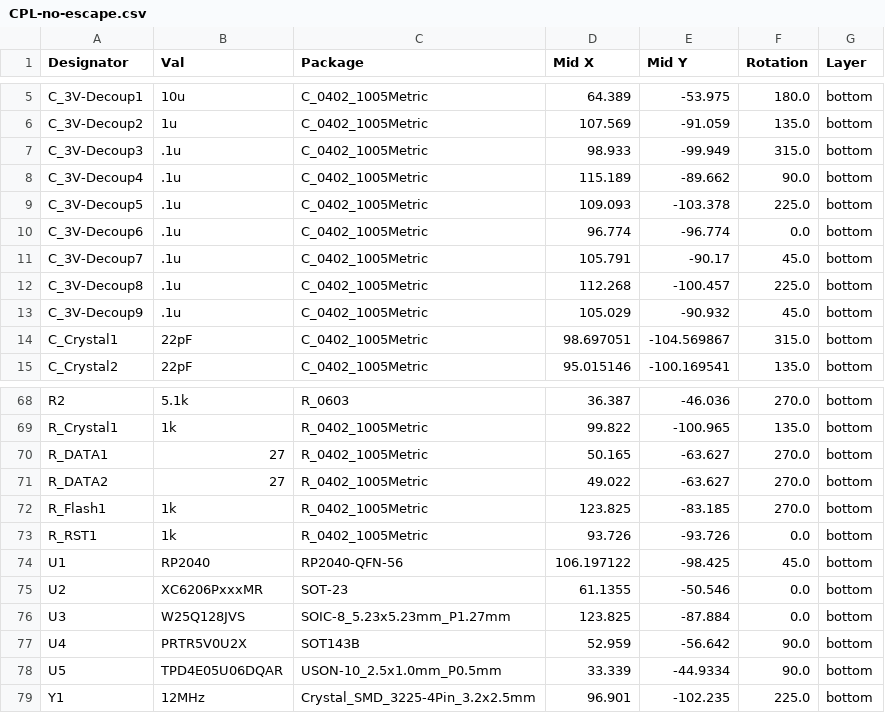
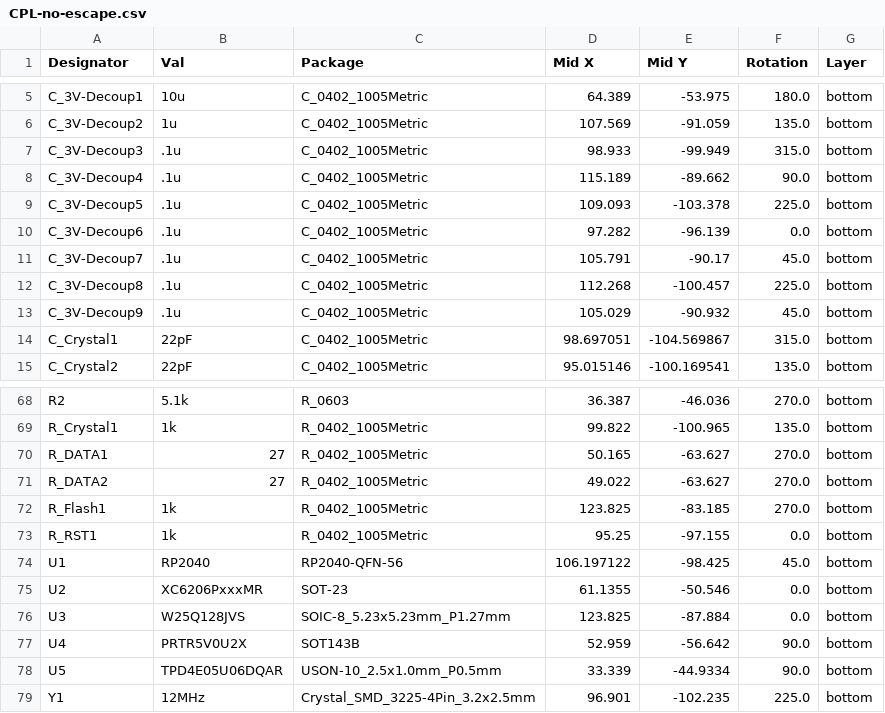
Before and after one commit to louckousse/no-escape, a CSV file: jlcpcb/production_files/CPL-no-escape.csv, drawn as a sheet; only a part is shown, gaps mark what is left out.

```diff
--- a/jlcpcb/production_files/CPL-no-escape.csv
+++ b/jlcpcb/production_files/CPL-no-escape.csv
@@ -9,3 +9,3 @@ C_3V-Decoup4,.1u,C_0402_1005Metric,115.189,-89.662,90.0,bottom
 C_3V-Decoup5,.1u,C_0402_1005Metric,109.093,-103.378,225.0,bottom
-C_3V-Decoup6,.1u,C_0402_1005Metric,96.774,-96.774,0.0,bottom
+C_3V-Decoup6,.1u,C_0402_1005Metric,97.282,-96.139,0.0,bottom
 C_3V-Decoup7,.1u,C_0402_1005Metric,105.791,-90.17,45.0,bottom
@@ -72,3 +72,3 @@ R_DATA2,27,R_0402_1005Metric,49.022,-63.627,270.0,bottom
 R_Flash1,1k,R_0402_1005Metric,123.825,-83.185,270.0,bottom
-R_RST1,1k,R_0402_1005Metric,93.726,-93.726,0.0,bottom
+R_RST1,1k,R_0402_1005Metric,95.25,-97.155,0.0,bottom
 U1,RP2040,RP2040-QFN-56,106.197122,-98.425,45.0,bottom
```
Also changed, not shown: 25 other files.
